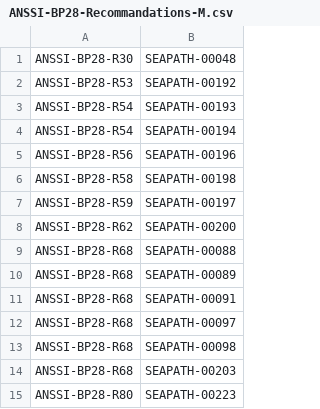
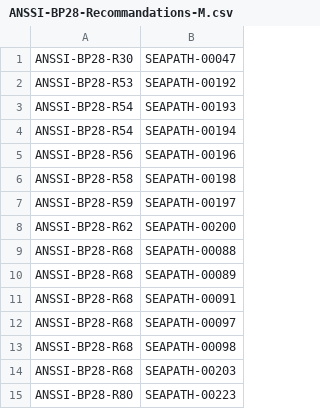
Before and after one commit to seapath/ansible, a CSV file: roles/deploy_cukinia_tests/cukinia-tests/ANSSI-BP28-Recommandations-M.csv, drawn as a sheet.

Commit message:
deploy_cukinia_tests: passwd.conf: improve expected users tests
Both "/etc/passwd is consistent" and
"/etc/passwd does not include extra user" tests check that:
* Only expected users exist on the system.
* All the expected users exist on the system.

However, both tests aren't independent and do not really convey their
meaning:
* "/etc/passwd is consistent" actually already checks that there is
  no extra user. If there is an extra user, it won't be filtered out by
  the grep command, so the `wc -l` command output will be >0 which fails
  the test.
* "/etc/passwd does not include extra user" actually checks if there is
  the expected number of user.
  So in addition with the "consistency" test, it tells if all
  the expected users are present or not. So:
  * The test isn't related to its name.
  * The test result in itself has no meaning if the "consistency"
    test fails. The test output doesn't express this.

To fix these problems, this commit merges both tests in a single one
with a name correctly reflecting what is its purpose.

Signed-off-by: Elinor Montmasson <elinor.montmasson@savoirfairelinux.com>

```diff
--- a/roles/deploy_cukinia_tests/cukinia-tests/ANSSI-BP28-Recommandations-M.csv
+++ b/roles/deploy_cukinia_tests/cukinia-tests/ANSSI-BP28-Recommandations-M.csv
@@ -1,2 +1,2 @@
-ANSSI-BP28-R30,SEAPATH-00048
+ANSSI-BP28-R30,SEAPATH-00047
 ANSSI-BP28-R53,SEAPATH-00192
```
Also changed, not shown: 1 other file.
